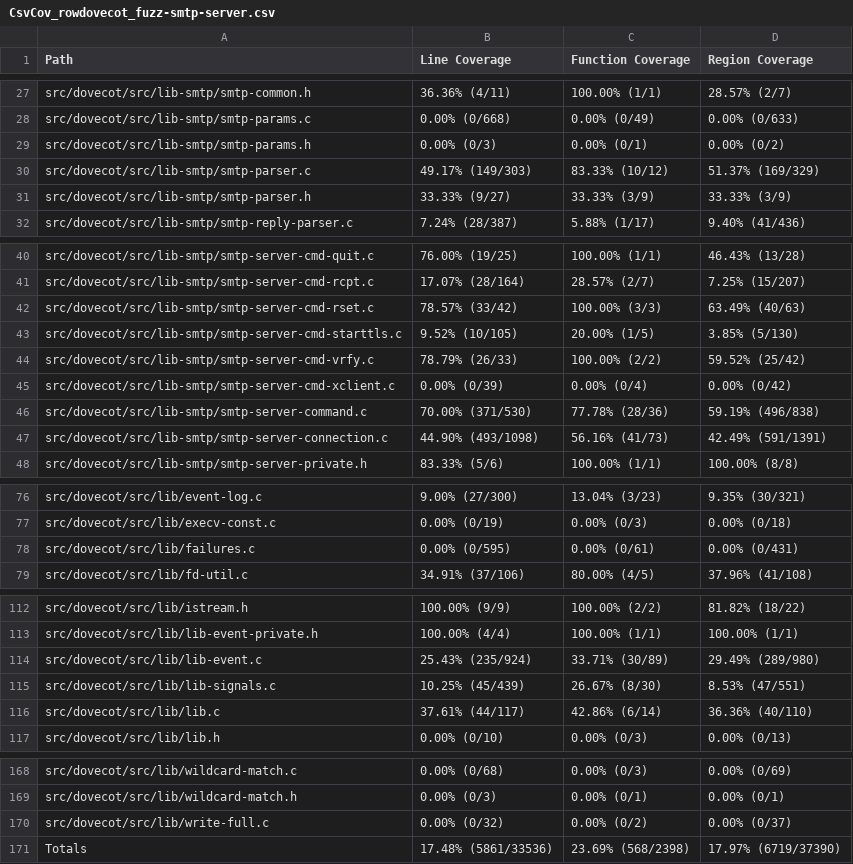
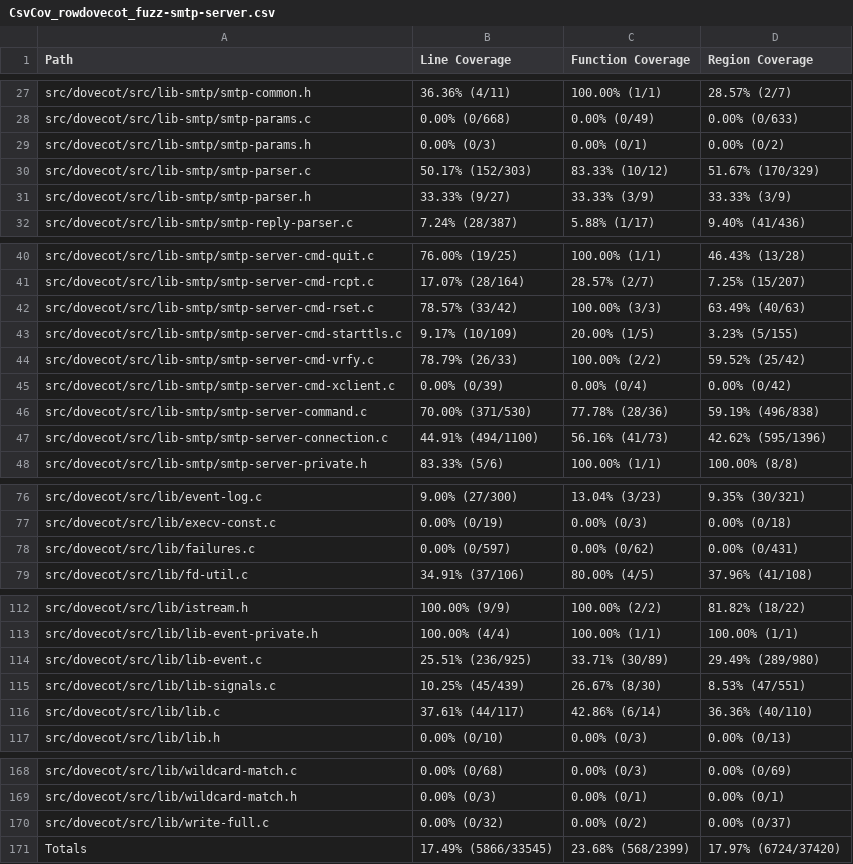
Before and after one commit to workerTmp/liossa_1, a CSV file: myWeb/CsvCov_rowdovecot_fuzz-smtp-server.csv, drawn as a sheet; only a part is shown, gaps mark what is left out.

```diff
--- a/myWeb/CsvCov_rowdovecot_fuzz-smtp-server.csv
+++ b/myWeb/CsvCov_rowdovecot_fuzz-smtp-server.csv
@@ -29,3 +29,3 @@ src/dovecot/src/lib-smtp/smtp-params.c,0.00% (0/668),0.00% (0/49),0.00% (0/633)
 src/dovecot/src/lib-smtp/smtp-params.h,0.00% (0/3),0.00% (0/1),0.00% (0/2)
-src/dovecot/src/lib-smtp/smtp-parser.c,49.17% (149/303),83.33% (10/12),51.37% (169/329)
+src/dovecot/src/lib-smtp/smtp-parser.c,50.17% (152/303),83.33% (10/12),51.67% (170/329)
 src/dovecot/src/lib-smtp/smtp-parser.h,33.33% (9/27),33.33% (3/9),33.33% (3/9)
@@ -42,3 +42,3 @@ src/dovecot/src/lib-smtp/smtp-server-cmd-rcpt.c,17.07% (28/164),28.57% (2/7),7.2
 src/dovecot/src/lib-smtp/smtp-server-cmd-rset.c,78.57% (33/42),100.00% (3/3),63.49% (40/63)
-src/dovecot/src/lib-smtp/smtp-server-cmd-starttls.c,9.52% (10/105),20.00% (1/5),3.85% (5/130)
+src/dovecot/src/lib-smtp/smtp-server-cmd-starttls.c,9.17% (10/109),20.00% (1/5),3.23% (5/155)
 src/dovecot/src/lib-smtp/smtp-server-cmd-vrfy.c,78.79% (26/33),100.00% (2/2),59.52% (25/42)
@@ -46,3 +46,3 @@ src/dovecot/src/lib-smtp/smtp-server-cmd-xclient.c,0.00% (0/39),0.00% (0/4),0.00
 src/dovecot/src/lib-smtp/smtp-server-command.c,70.00% (371/530),77.78% (28/36),59.19% (496/838)
-src/dovecot/src/lib-smtp/smtp-server-connection.c,44.90% (493/1098),56.16% (41/73),42.49% (591/1391)
+src/dovecot/src/lib-smtp/smtp-server-connection.c,44.91% (494/1100),56.16% (41/73),42.62% (595/1396)
 src/dovecot/src/lib-smtp/smtp-server-private.h,83.33% (5/6),100.00% (1/1),100.00% (8/8)
@@ -77,3 +77,3 @@ src/dovecot/src/lib/event-log.c,9.00% (27/300),13.04% (3/23),9.35% (30/321)
 src/dovecot/src/lib/execv-const.c,0.00% (0/19),0.00% (0/3),0.00% (0/18)
-src/dovecot/src/lib/failures.c,0.00% (0/595),0.00% (0/61),0.00% (0/431)
+src/dovecot/src/lib/failures.c,0.00% (0/597),0.00% (0/62),0.00% (0/431)
 src/dovecot/src/lib/fd-util.c,34.91% (37/106),80.00% (4/5),37.96% (41/108)
@@ -113,3 +113,3 @@ src/dovecot/src/lib/istream.h,100.00% (9/9),100.00% (2/2),81.82% (18/22)
 src/dovecot/src/lib/lib-event-private.h,100.00% (4/4),100.00% (1/1),100.00% (1/1)
-src/dovecot/src/lib/lib-event.c,25.43% (235/924),33.71% (30/89),29.49% (289/980)
+src/dovecot/src/lib/lib-event.c,25.51% (236/925),33.71% (30/89),29.49% (289/980)
 src/dovecot/src/lib/lib-signals.c,10.25% (45/439),26.67% (8/30),8.53% (47/551)
@@ -170,2 +170,2 @@ src/dovecot/src/lib/wildcard-match.h,0.00% (0/3),0.00% (0/1),0.00% (0/1)
 src/dovecot/src/lib/write-full.c,0.00% (0/32),0.00% (0/2),0.00% (0/37)
-Totals,17.48% (5861/33536),23.69% (568/2398),17.97% (6719/37390)
+Totals,17.49% (5866/33545),23.68% (568/2399),17.97% (6724/37420)
```
Also changed, not shown: 2 other files.
